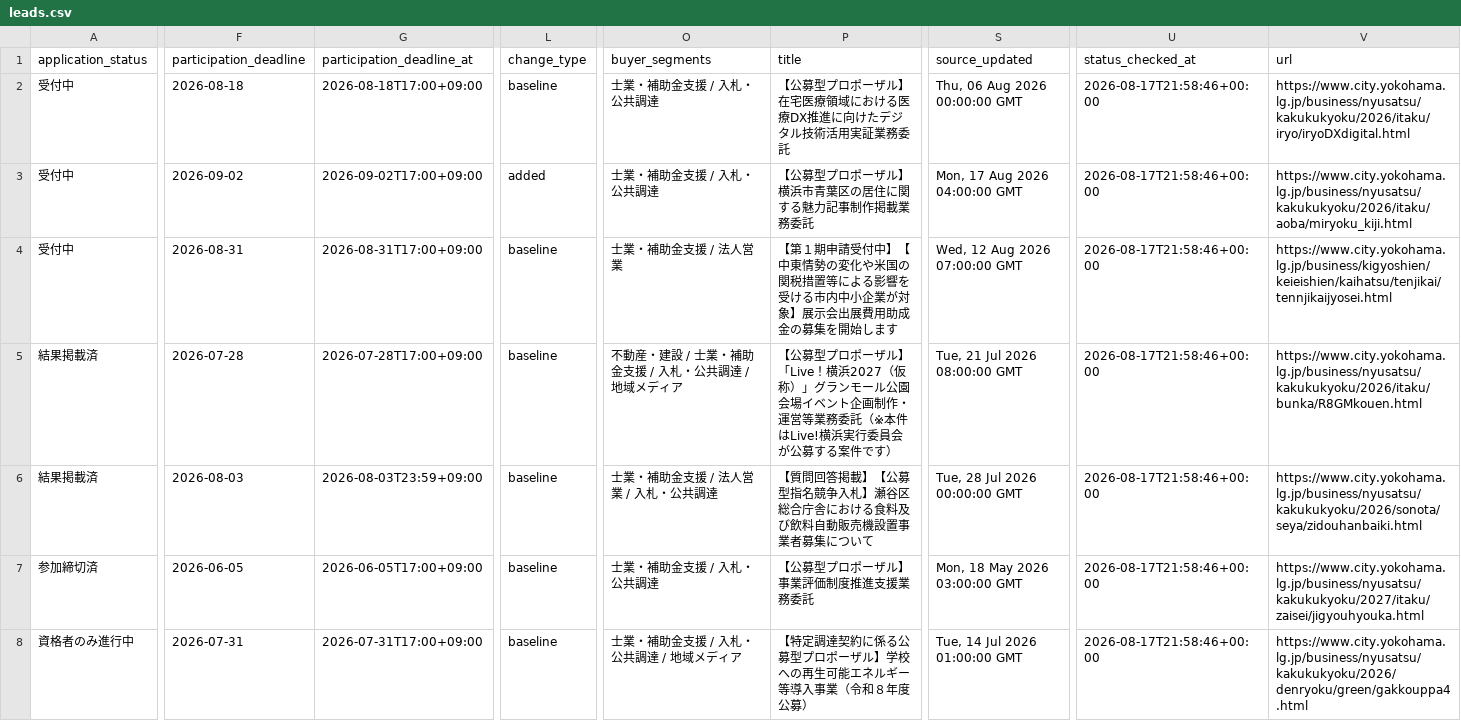
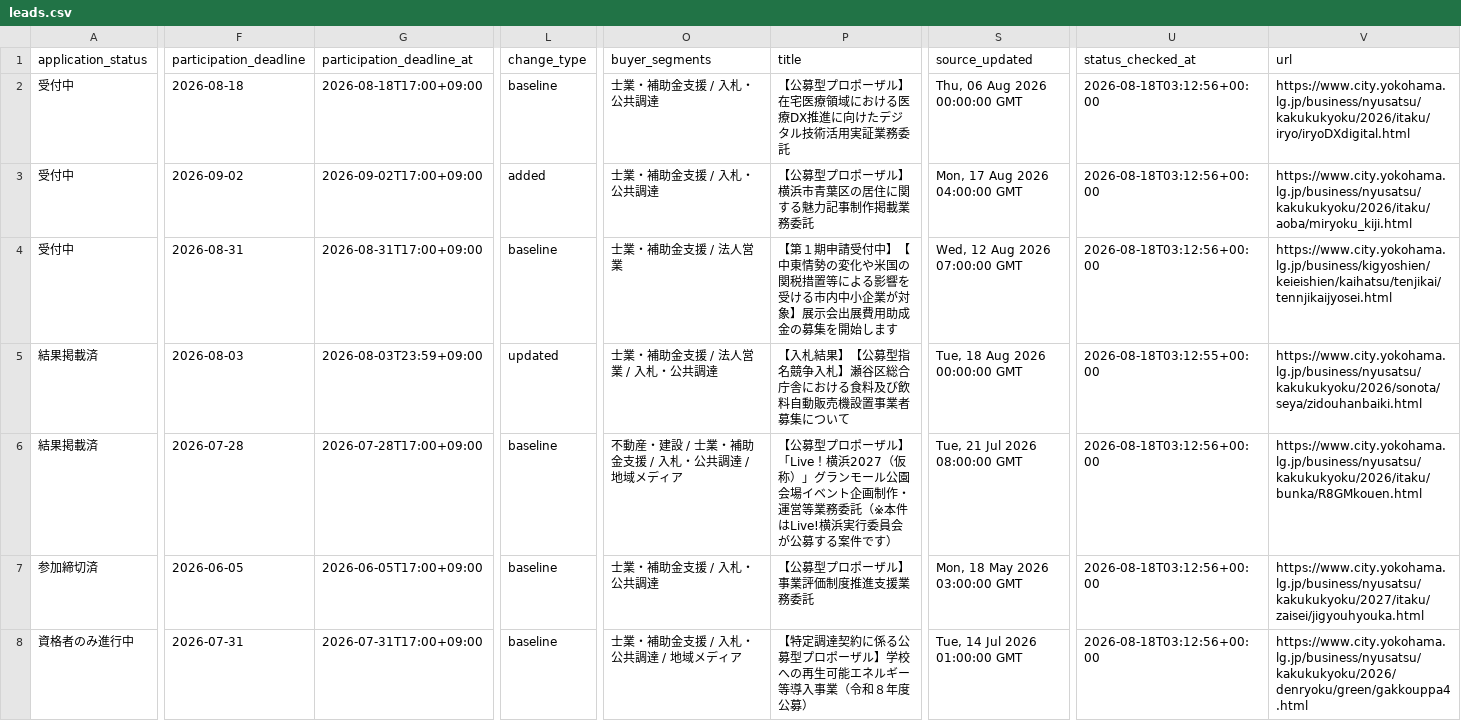
Before and after one commit to yokohama-change/yokohama-change, a CSV file: docs/data/leads.csv, drawn as a sheet; only a part is shown, gaps mark what is left out; the diff covers the shown part only; the diff names each change by its address in the sheet, - before the commit and + after, or states it on an @@ line.

Commit message:
auto: refresh YOKOHAMA CHANGE

```diff
--- a/docs/data/leads.csv
+++ b/docs/data/leads.csv
-U2:U4 (status_checked_at): 2026-08-17T21:58:46+00:00
+U2:U4 (status_checked_at): 2026-08-18T03:12:56+00:00
-F5 (participation_deadline): 2026-07-28
+F5 (participation_deadline): 2026-08-03
-G5 (participation_deadline_at): 2026-07-28T17:00+09:00
+G5 (participation_deadline_at): 2026-08-03T23:59+09:00
-L5 (change_type): baseline
+L5 (change_type): updated
-O5 (buyer_segments): 不動産・建設 / 士業・補助金支援 / 入札・公共調達 / 地域メディア
+O5 (buyer_segments): 士業・補助金支援 / 法人営業 / 入札・公共調達
-P5 (title): 【公募型プロポーザル】「Live！横浜2027（仮称）」グランモール公園会場イベント企画制作・運営等業務委託（※本件はLive!横浜実行委員会が公募する案件です）
+P5 (title): 【入札結果】【公募型指名競争入札】瀬谷区総合庁舎における食料及び飲料自動販売機設置事業者募集について
-S5 (source_updated): Tue, 21 Jul 2026 08:00:00 GMT
+S5 (source_updated): Tue, 18 Aug 2026 00:00:00 GMT
-U5 (status_checked_at): 2026-08-17T21:58:46+00:00
+U5 (status_checked_at): 2026-08-18T03:12:55+00:00
-V5 (url): https://www.city.yokohama.lg.jp/business/nyusatsu/kakukukyoku/2026/itaku/bunka/R8GMkouen.html
+V5 (url): https://www.city.yokohama.lg.jp/business/nyusatsu/kakukukyoku/2026/sonota/seya/zidouhanbaiki.html
-F6 (participation_deadline): 2026-08-03
+F6 (participation_deadline): 2026-07-28
-G6 (participation_deadline_at): 2026-08-03T23:59+09:00
+G6 (participation_deadline_at): 2026-07-28T17:00+09:00
-O6 (buyer_segments): 士業・補助金支援 / 法人営業 / 入札・公共調達
+O6 (buyer_segments): 不動産・建設 / 士業・補助金支援 / 入札・公共調達 / 地域メディア
-P6 (title): 【質問回答掲載】【公募型指名競争入札】瀬谷区総合庁舎における食料及び飲料自動販売機設置事業者募集について
+P6 (title): 【公募型プロポーザル】「Live！横浜2027（仮称）」グランモール公園会場イベント企画制作・運営等業務委託（※本件はLive!横浜実行委員会が公募する案件です）
-S6 (source_updated): Tue, 28 Jul 2026 00:00:00 GMT
+S6 (source_updated): Tue, 21 Jul 2026 08:00:00 GMT
-U6:U8 (status_checked_at): 2026-08-17T21:58:46+00:00
+U6:U8 (status_checked_at): 2026-08-18T03:12:56+00:00
-V6 (url): https://www.city.yokohama.lg.jp/business/nyusatsu/kakukukyoku/2026/sonota/seya/zidouhanbaiki.html
+V6 (url): https://www.city.yokohama.lg.jp/business/nyusatsu/kakukukyoku/2026/itaku/bunka/R8GMkouen.html
```
Also changed, not shown: 33 edited cells elsewhere in this file, 10 other files.
